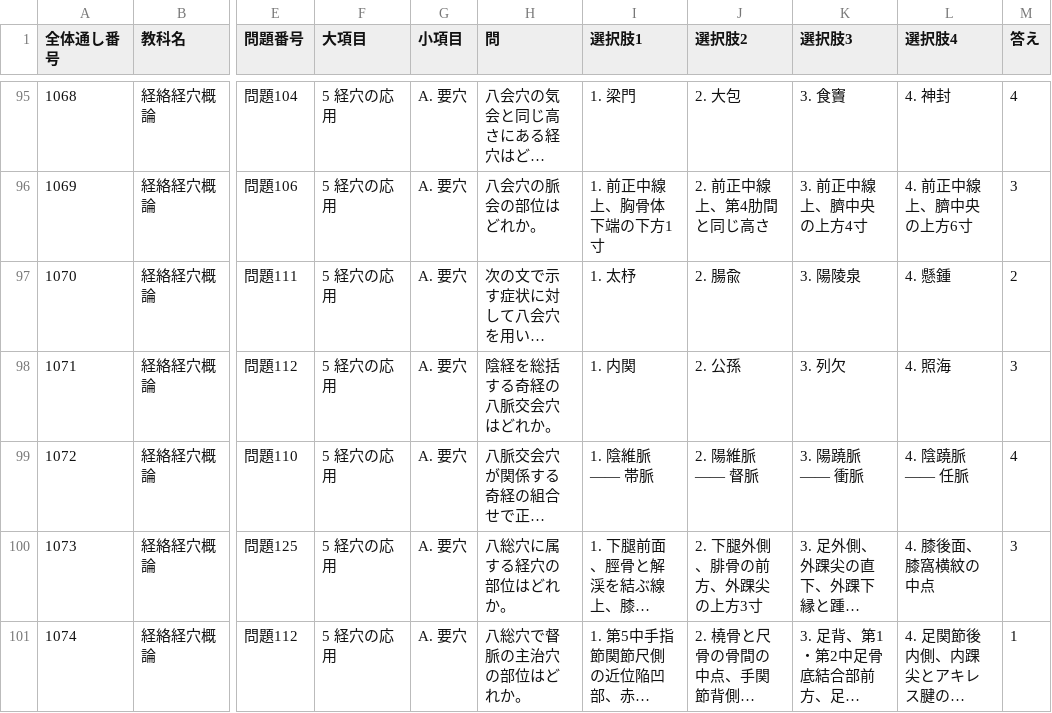
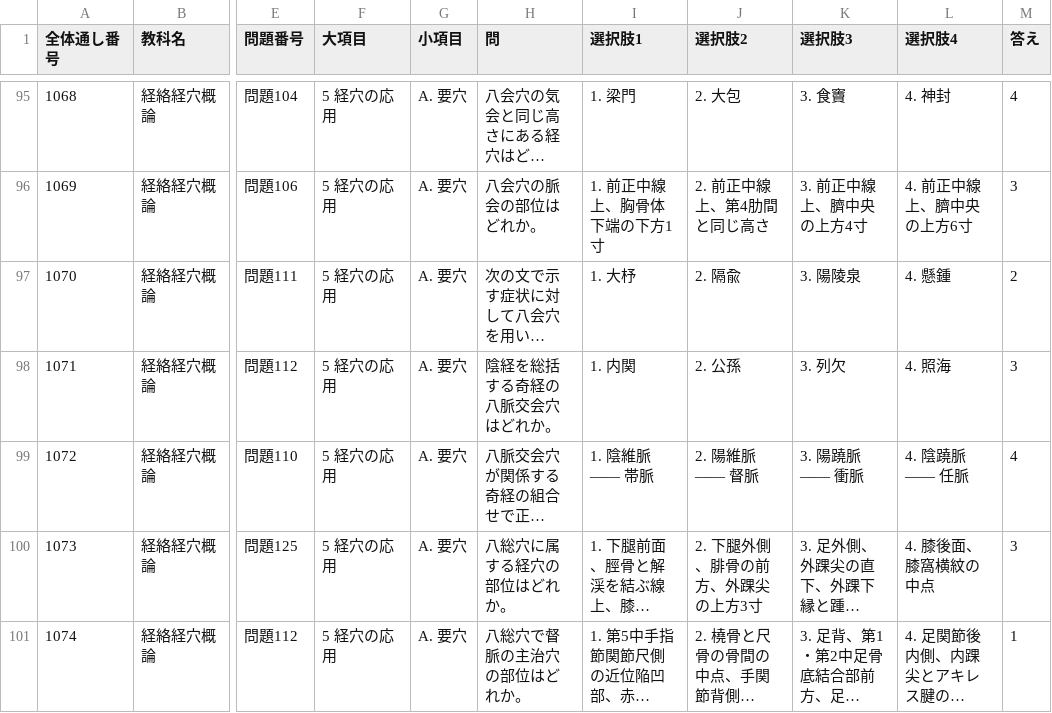
Before and after one commit to kaoman0079-ops/shinkyu_kokusitest, a CSV file: Csv/11_keiraku_keiketsu.csv, drawn as a sheet; only a part is shown, gaps mark what is left out; long unchanged cells end in …; the diff names each change by its address in the sheet, - before the commit and + after, or states it on an @@ line.

Commit message:
Update symptoms and acupuncture points in CSV

```diff
--- a/Csv/11_keiraku_keiketsu.csv
+++ b/Csv/11_keiraku_keiketsu.csv
-I97 (選択肢1): 1. 太杼
+I97 (選択肢1): 1. 大杼
-J97 (選択肢2): 2. 腸兪
+J97 (選択肢2): 2. 隔兪
```
